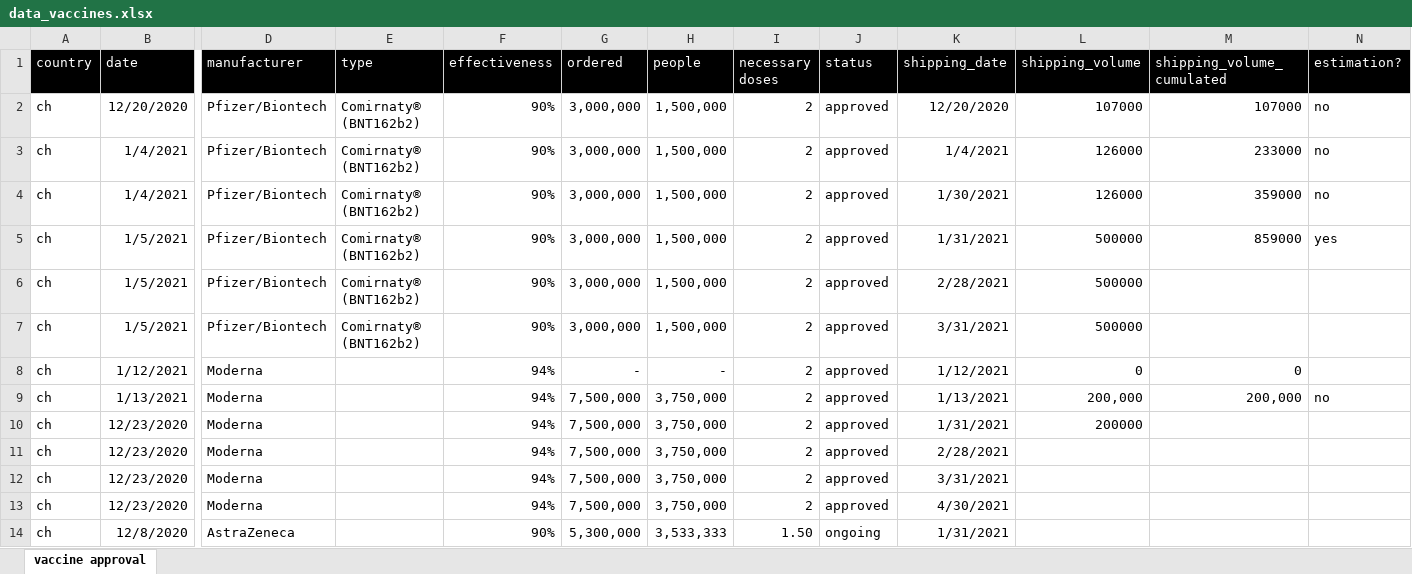
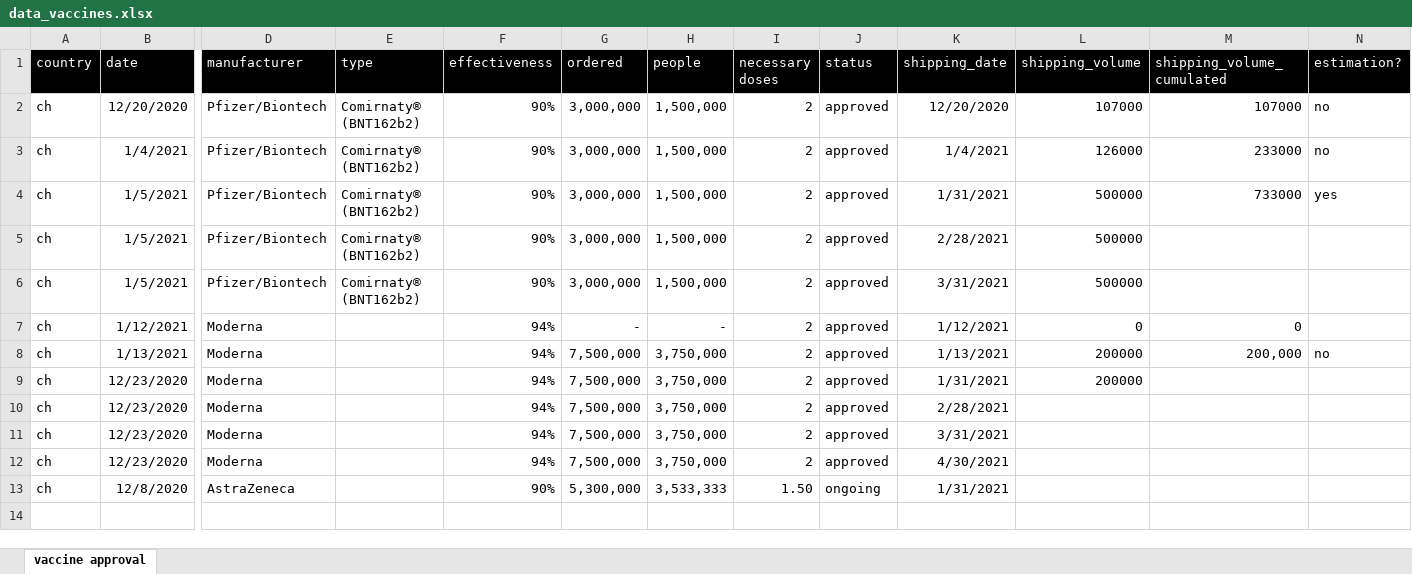
Before and after one commit to awkgroupag/petproject_impfcounter_data, an Excel workbook: data_vaccines.xlsx, sheet vaccine approval, drawn as a sheet; only a part is shown, gaps mark what is left out; values as stored, in another font and other column widths than the file's, no borders; removed rows and columns are numbered as before the commit, all else as after; rows hold the shown columns only; the diff names each change by its address in the sheet, - before the commit and + after, or states it on an @@ line.

Commit message:
data update

```diff
--- a/data_vaccines.xlsx (sheet vaccine approval)
+++ b/data_vaccines.xlsx (sheet vaccine approval)
-row 4: ch | 1/4/2021 | Pfizer/Biontech | Comirnaty® (BNT162b2) | 90% | 3,000,000 | 1,500,000 | 2 | approved | 1/30/2021 | 126000 | 359000 | no
-M4 (shipping_volume_cumulated): 859000
+M4 (shipping_volume_cumulated): 733000
-L8 (shipping_volume): 200,000
+L8 (shipping_volume): 200000
```
Also changed, not shown: formulas that keep their value.
